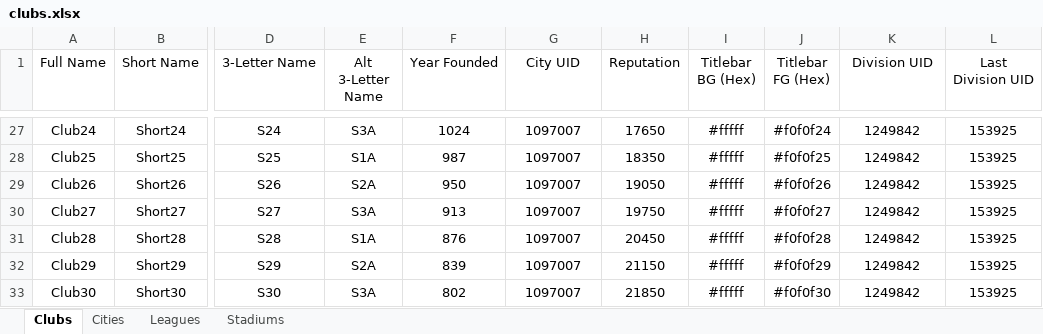
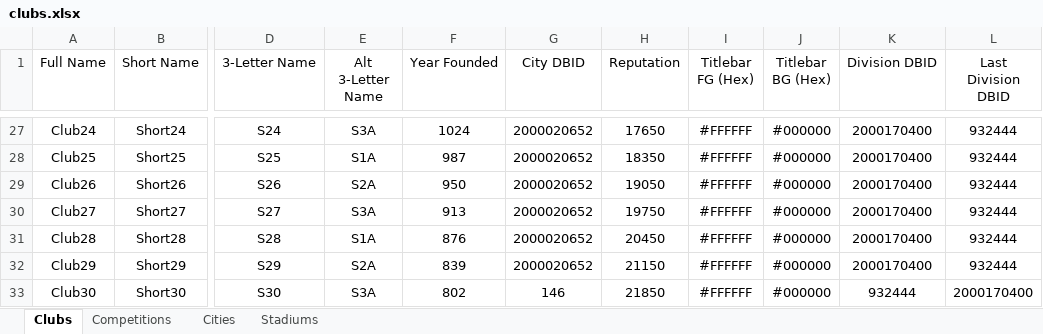
Before and after one commit to GirafiStudios/FM-XML-Club-Creator, an Excel workbook: clubs.xlsx, sheet Clubs, drawn as a sheet; only a part is shown, gaps mark what is left out; values as stored, in another font and other column widths than the file's, no borders; charts and pictures and table styles not drawn; removed rows and columns are numbered as before the commit, all else as after; the diff covers the shown part only; the diff names each change by its address in the sheet, - before the commit and + after, or states it on an @@ line.

```diff
--- a/clubs.xlsx (sheet Clubs)
+++ b/clubs.xlsx (sheet Clubs)
-sheet tab: Leagues
+sheet tab: Competitions
-column I (Titlebar BG (Hex)), rows 27-33: all #fffff
+column J (Titlebar BG (Hex)), rows 27-33: all #000000
-G1: City UID
+G1: City DBID
-K1: Division UID
+K1: Division DBID
-L1: Last Division UID
+L1: Last Division DBID
-G27:G32 (City DBID): 1097007
+G27:G32 (City DBID): 2000020652
-I27 (Titlebar FG (Hex)): #f0f0f24
+I27 (Titlebar FG (Hex)): #FFFFFF
-K27:K32 (Division DBID): 1249842
+K27:K32 (Division DBID): 2000170400
-L27:L32 (Last Division DBID): 153925
+L27:L32 (Last Division DBID): 932444
-I28 (Titlebar FG (Hex)): #f0f0f25
+I28 (Titlebar FG (Hex)): #FFFFFF
-I29 (Titlebar FG (Hex)): #f0f0f26
+I29 (Titlebar FG (Hex)): #FFFFFF
-I30 (Titlebar FG (Hex)): #f0f0f27
+I30 (Titlebar FG (Hex)): #FFFFFF
-I31 (Titlebar FG (Hex)): #f0f0f28
+I31 (Titlebar FG (Hex)): #FFFFFF
-I32 (Titlebar FG (Hex)): #f0f0f29
+I32 (Titlebar FG (Hex)): #FFFFFF
-G33 (City DBID): 1097007
+G33 (City DBID): 146
-I33 (Titlebar FG (Hex)): #f0f0f30
+I33 (Titlebar FG (Hex)): #FFFFFF
-K33 (Division DBID): 1249842
+K33 (Division DBID): 932444
-L33 (Last Division DBID): 153925
+L33 (Last Division DBID): 2000170400
```
Also changed, not shown: 100 edited cells elsewhere in this sheet, 2 other files.
